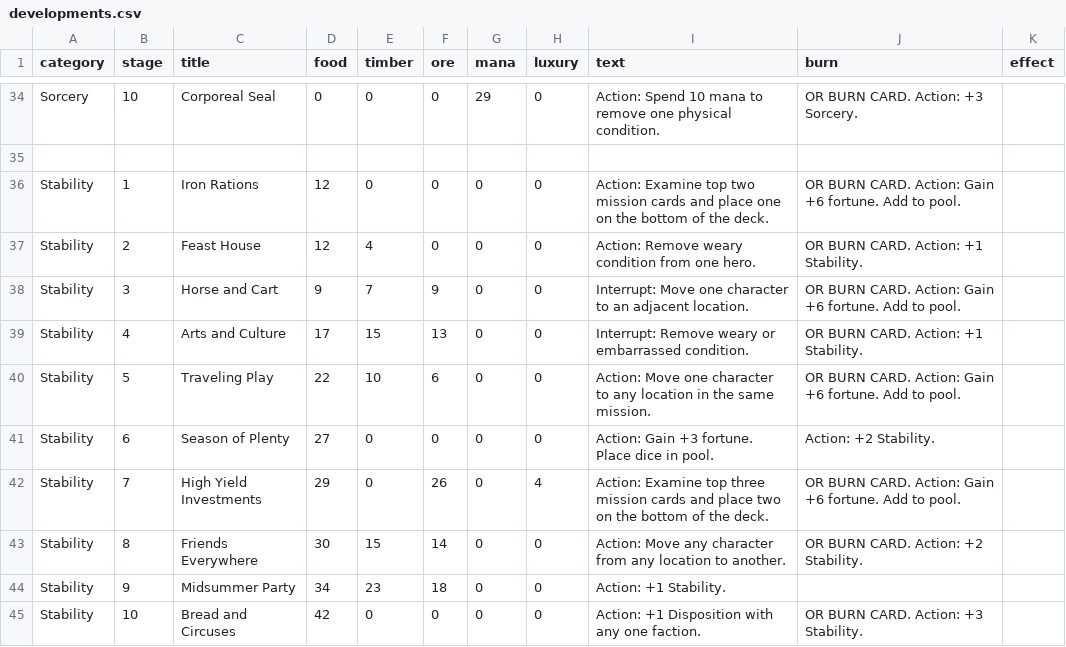
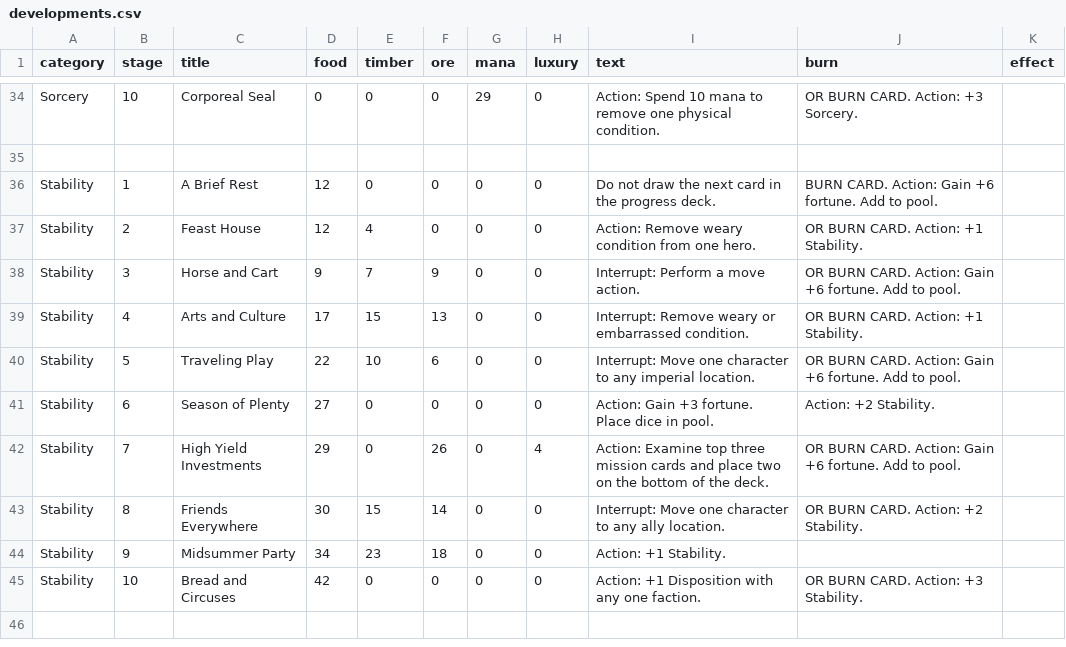
Before and after one commit to ziapeltagames/six-winters, a CSV file: csv/developments.csv, drawn as a sheet; only a part is shown, gaps mark what is left out; the shorter side is filled out with more unchanged rows.

```diff
--- a/csv/developments.csv
+++ b/csv/developments.csv
@@ -35,10 +35,10 @@ category,stage,title,food,timber,ore,mana,luxury,text,burn,effect
 
-"Stability",1,"Iron Rations",12,0,0,0,0,"Action: Examine top two mission cards and place one on the bottom of the deck.","OR BURN CARD. Action: Gain +6 fortune. Add to pool.",
+"Stability",1,"A Brief Rest",12,0,0,0,0,"Do not draw the next card in the progress deck.","BURN CARD. Action: Gain +6 fortune. Add to pool.",
 "Stability",2,"Feast House",12,4,0,0,0,"Action: Remove weary condition from one hero.","OR BURN CARD. Action: +1 Stability.",
-"Stability",3,"Horse and Cart",9,7,9,0,0,"Interrupt: Move one character to an adjacent location.","OR BURN CARD. Action: Gain +6 fortune. Add to pool.",
+"Stability",3,"Horse and Cart",9,7,9,0,0,"Interrupt: Perform a move action.","OR BURN CARD. Action: Gain +6 fortune. Add to pool.",
 "Stability",4,"Arts and Culture",17,15,13,0,0,"Interrupt: Remove weary or embarrassed condition.","OR BURN CARD. Action: +1 Stability.",
-"Stability",5,"Traveling Play",22,10,6,0,0,"Action: Move one character to any location in the same mission.","OR BURN CARD. Action: Gain +6 fortune. Add to pool.",
+"Stability",5,"Traveling Play",22,10,6,0,0,"Interrupt: Move one character to any imperial location.","OR BURN CARD. Action: Gain +6 fortune. Add to pool.",
 "Stability",6,"Season of Plenty",27,0,0,0,0,"Action: Gain +3 fortune. Place dice in pool.","Action: +2 Stability.",
 "Stability",7,"High Yield Investments",29,0,26,0,4,"Action: Examine top three mission cards and place two on the bottom of the deck.","OR BURN CARD. Action: Gain +6 fortune. Add to pool.",
-"Stability",8,"Friends Everywhere",30,15,14,0,0,"Action: Move any character from any location to another.","OR BURN CARD. Action: +2 Stability.",
+"Stability",8,"Friends Everywhere",30,15,14,0,0,"Interrupt: Move one character to any ally location.","OR BURN CARD. Action: +2 Stability.",
 "Stability",9,"Midsummer Party",34,23,18,0,0,"Action: +1 Stability.",,
```
Also changed, not shown: csv/character-cards.csv, csv/mission-data.csv, 3 other files.
